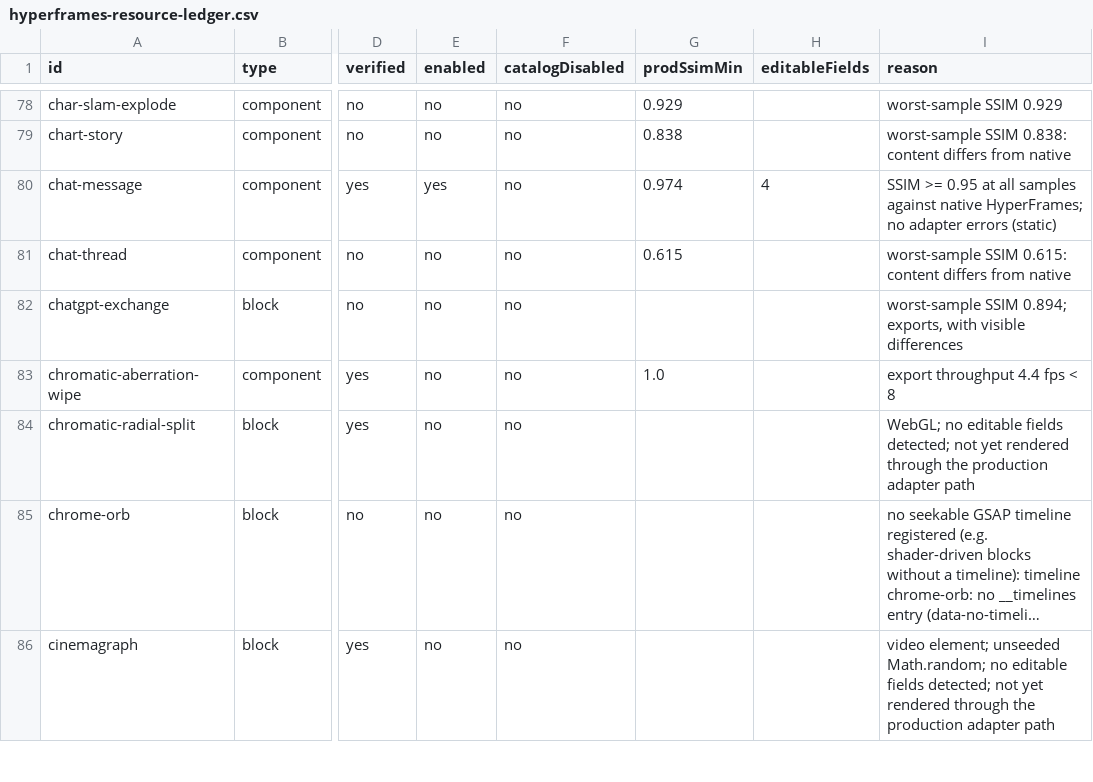
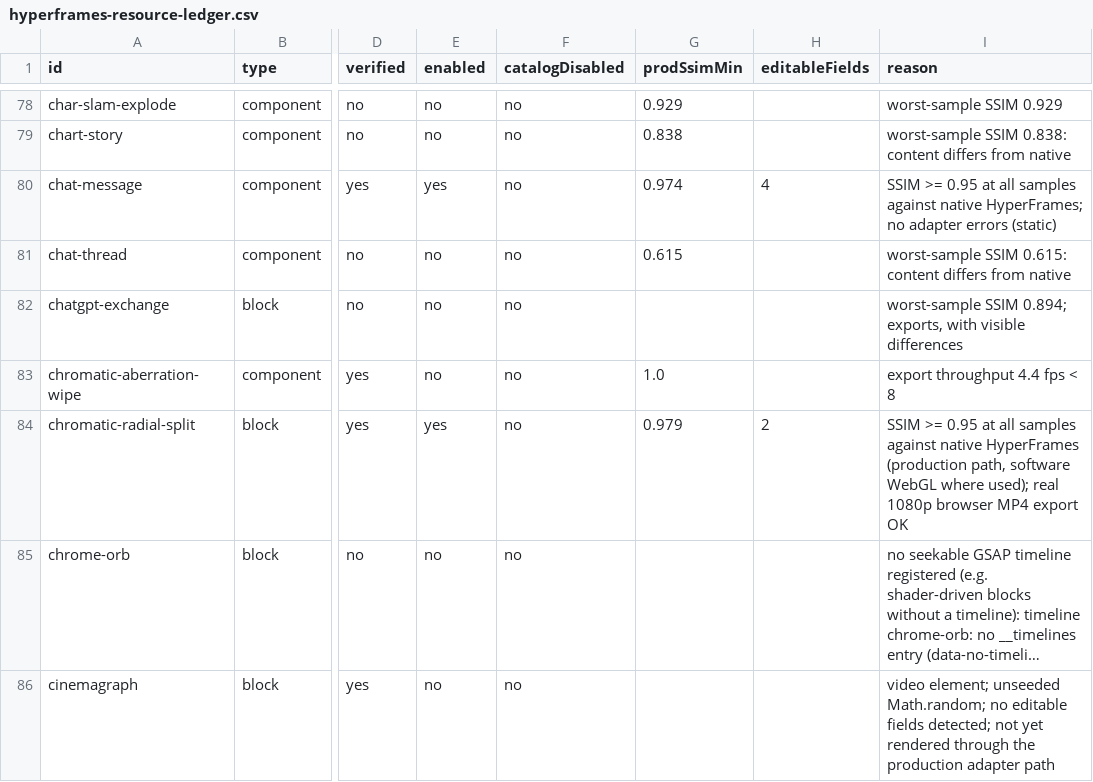
Before and after one commit to deangilmoreremix/remix-new-editor, a CSV file: docs/hyperframes-resource-ledger.csv, drawn as a sheet; only a part is shown, gaps mark what is left out; long unchanged cells end in …; the diff covers the shown part only; the diff names each change by its address in the sheet, - before the commit and + after, or states it on an @@ line.

```diff
--- a/docs/hyperframes-resource-ledger.csv
+++ b/docs/hyperframes-resource-ledger.csv
-E84 (enabled): no
+E84 (enabled): yes
-G84 (prodSsimMin): (empty)
+G84 (prodSsimMin): 0.979
-H84 (editableFields): (empty)
+H84 (editableFields): 2
-I84 (reason): WebGL; no editable fields detected; not yet rendered through the production adapter path
+I84 (reason): SSIM >= 0.95 at all samples against native HyperFrames (production path, software WebGL where used); real 1080p browser MP4 export OK
```
Also changed, not shown: 66 edited cells elsewhere in this file, 47 other files.
